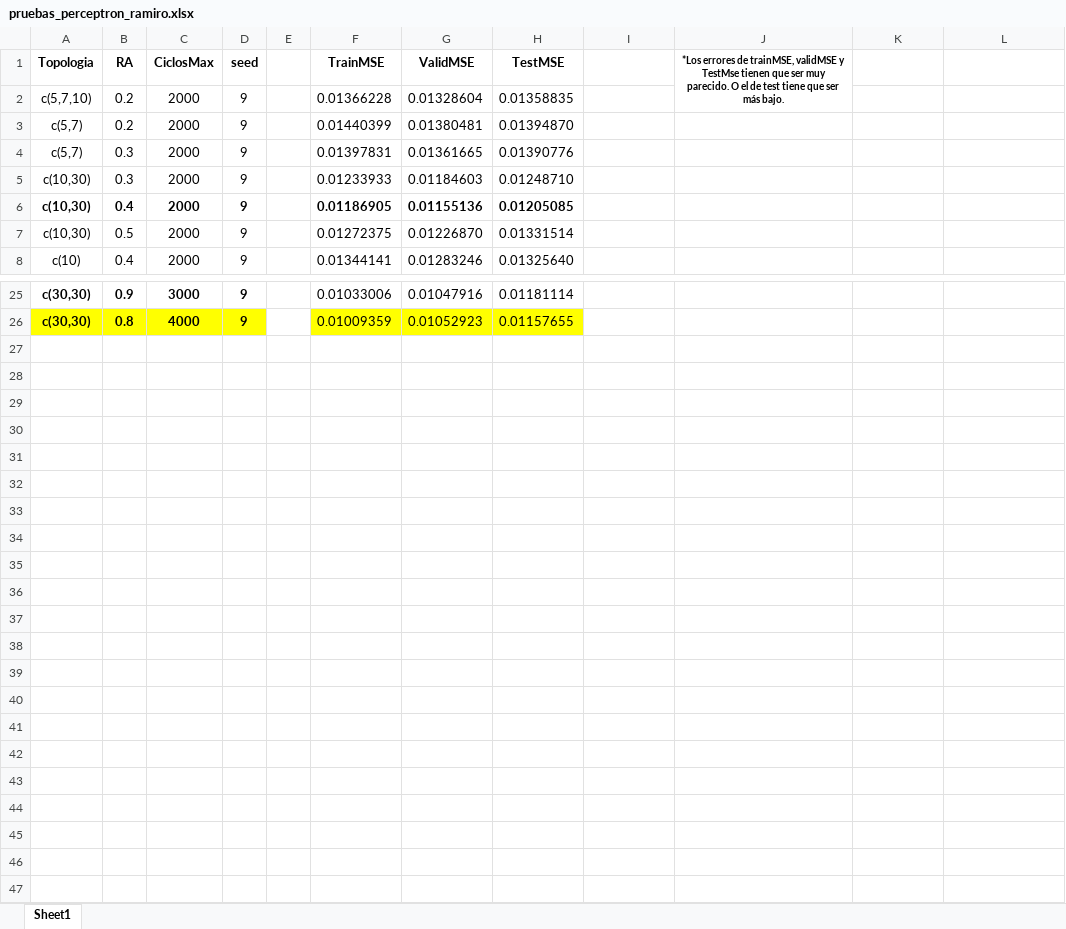
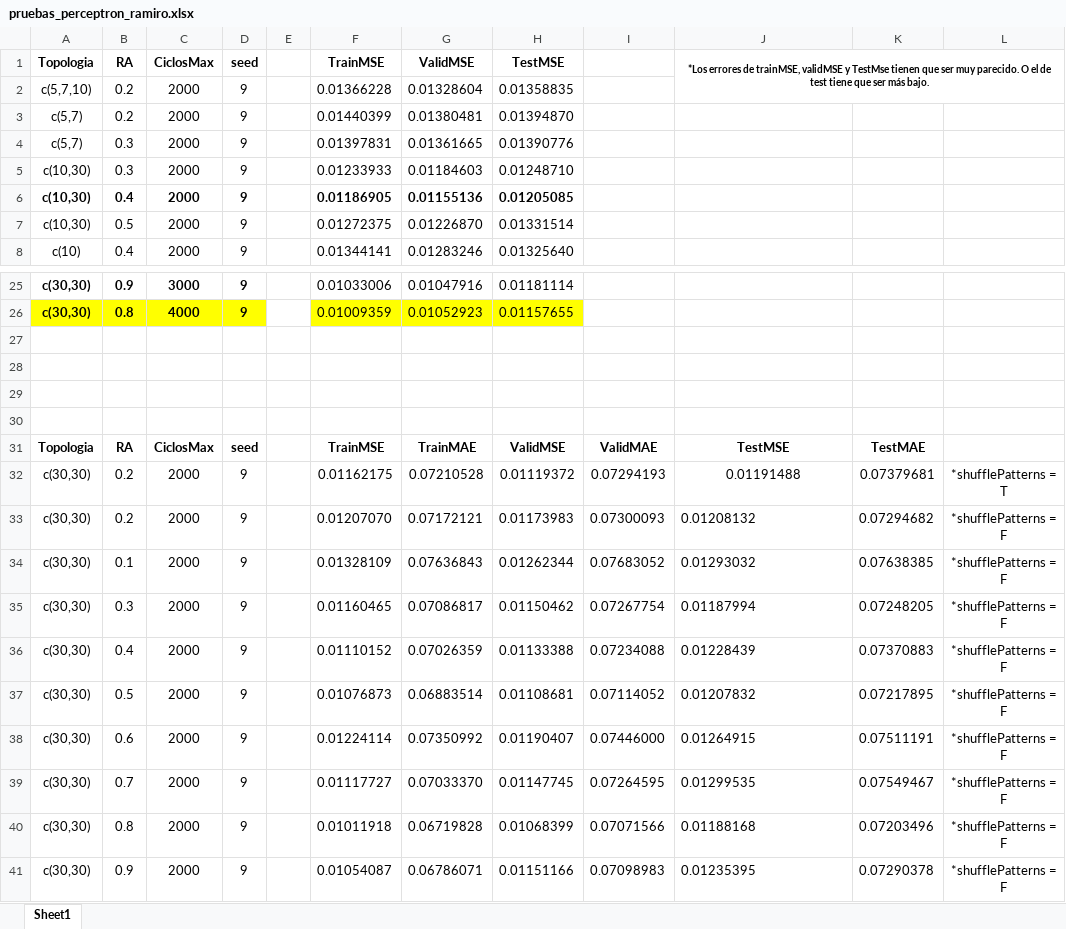
Before and after one commit to clau-hb9/RNA_P1, an Excel workbook: Práctica 1/Perceptrón multicapa/pruebas_perceptron_ramiro.xlsx, sheet Sheet1, drawn as a sheet; only a part is shown, gaps mark what is left out; values as stored, in another font and other column widths than the file's, no borders; removed rows and columns are numbered as before the commit, all else as after; the diff names each change by its address in the sheet, - before the commit and + after, or states it on an @@ line.

Commit message:
Update pruebas_perceptron_ramiro.xlsx
Pruebas actualizada para modelo con c(30,30) variando la razon de aprendizaje SIN shufflePatterns

```diff
--- a/Práctica 1/Perceptrón multicapa/pruebas_perceptron_ramiro.xlsx (sheet Sheet1)
+++ b/Práctica 1/Perceptrón multicapa/pruebas_perceptron_ramiro.xlsx (sheet Sheet1)
-J1:J2 merged
+J1:L2 merged
+row 27: (empty)
+row 28: (empty)
+row 29: (empty)
+row 30: (empty)
+row 31: Topologia | RA | CiclosMax | seed |  | TrainMSE | TrainMAE | ValidMSE | ValidMAE | TestMSE | TestMAE
+row 32: c(30,30) | 0.2 | 2000 | 9 |  | 0.01162175 | 0.07210528 | 0.01119372 | 0.07294193 | 0.01191488 | 0.07379681 | *shufflePatterns = T
+row 33: c(30,30) | 0.2 | 2000 | 9 |  | 0.01207070 | 0.07172121 | 0.01173983 | 0.07300093 | 0.01208132 | 0.07294682 | *shufflePatterns = F
+row 34: c(30,30) | 0.1 | 2000 | 9 |  | 0.01328109 | 0.07636843 | 0.01262344 | 0.07683052 | 0.01293032 | 0.07638385 | *shufflePatterns = F
+row 35: c(30,30) | 0.3 | 2000 | 9 |  | 0.01160465 | 0.07086817 | 0.01150462 | 0.07267754 | 0.01187994 | 0.07248205 | *shufflePatterns = F
+row 36: c(30,30) | 0.4 | 2000 | 9 |  | 0.01110152 | 0.07026359 | 0.01133388 | 0.07234088 | 0.01228439 | 0.07370883 | *shufflePatterns = F
+row 37: c(30,30) | 0.5 | 2000 | 9 |  | 0.01076873 | 0.06883514 | 0.01108681 | 0.07114052 | 0.01207832 | 0.07217895 | *shufflePatterns = F
+row 38: c(30,30) | 0.6 | 2000 | 9 |  | 0.01224114 | 0.07350992 | 0.01190407 | 0.07446000 | 0.01264915 | 0.07511191 | *shufflePatterns = F
+row 39: c(30,30) | 0.7 | 2000 | 9 |  | 0.01117727 | 0.07033370 | 0.01147745 | 0.07264595 | 0.01299535 | 0.07549467 | *shufflePatterns = F
+row 40: c(30,30) | 0.8 | 2000 | 9 |  | 0.01011918 | 0.06719828 | 0.01068399 | 0.07071566 | 0.01188168 | 0.07203496 | *shufflePatterns = F
+row 41: c(30,30) | 0.9 | 2000 | 9 |  | 0.01054087 | 0.06786071 | 0.01151166 | 0.07098983 | 0.01235395 | 0.07290378 | *shufflePatterns = F
```
